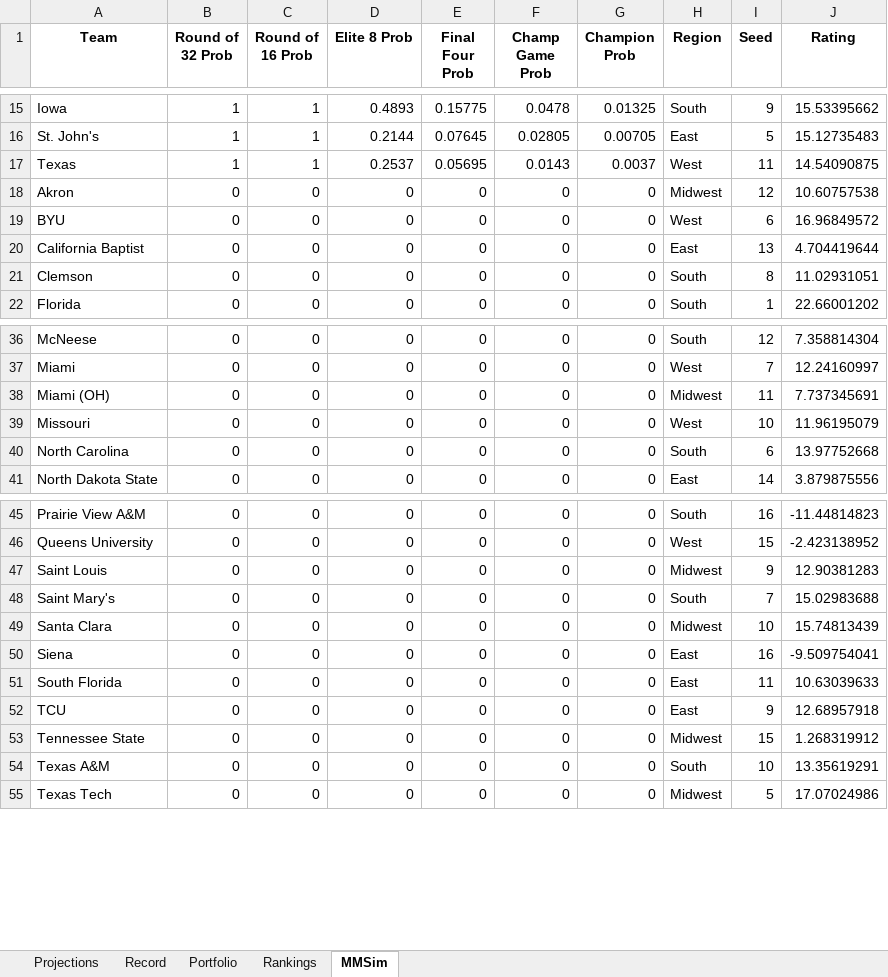
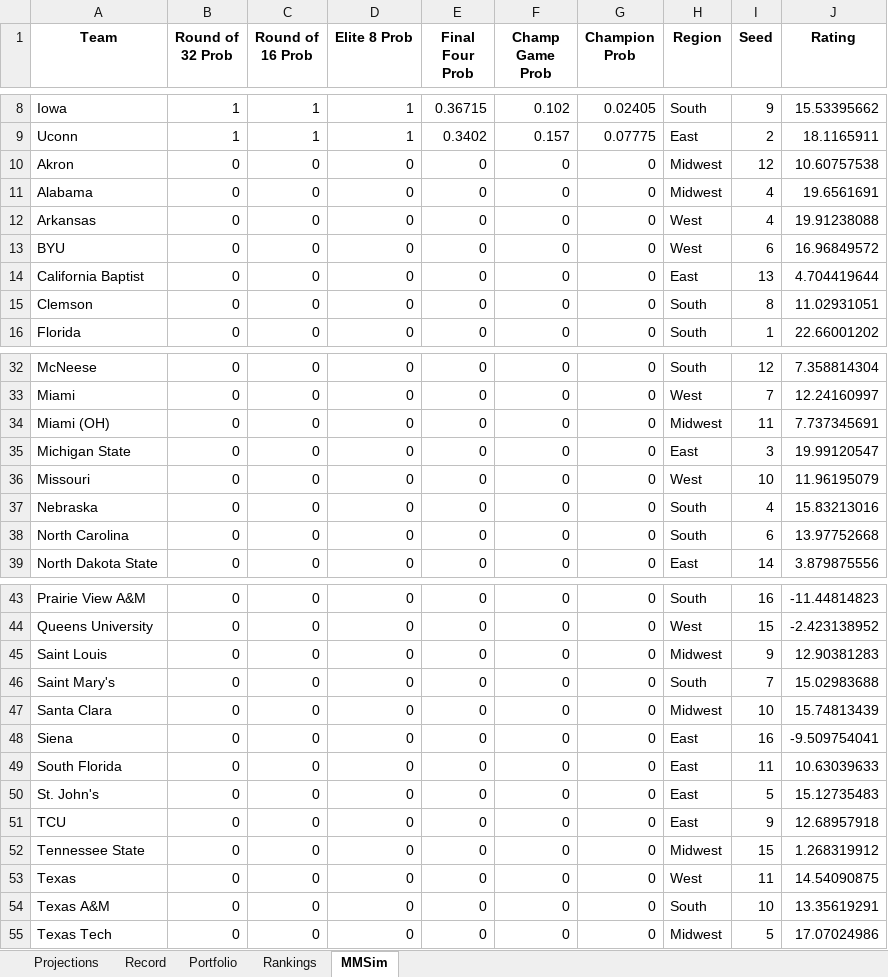
Before and after one commit to jackoo-06/jacks-cbb-site, an Excel workbook: WebsiteData.xlsx, sheet MMSim, drawn as a sheet; only a part is shown, gaps mark what is left out; values as stored, in another font and other column widths than the file's, no borders; removed rows and columns are numbered as before the commit, all else as after; the diff covers the shown part only; the diff names each change by its address in the sheet, - before the commit and + after, or states it on an @@ line.

```diff
--- a/WebsiteData.xlsx (sheet MMSim)
+++ b/WebsiteData.xlsx (sheet MMSim)
-D8 (Elite 8 Prob): 0.4893
+D8 (Elite 8 Prob): 1
-E8 (Final Four Prob): 0.15775
+E8 (Final Four Prob): 0.36715
-F8 (Champ Game Prob): 0.0478
+F8 (Champ Game Prob): 0.102
-G8 (Champion Prob): 0.01325
+G8 (Champion Prob): 0.02405
-row 16: St. John's | 1 | 1 | 0.2144 | 0.07645 | 0.02805 | 0.00705 | East | 5 | 15.12735483
-row 17: Texas | 1 | 1 | 0.2537 | 0.05695 | 0.0143 | 0.0037 | West | 11 | 14.54090875
+row 9: Uconn | 1 | 1 | 1 | 0.3402 | 0.157 | 0.07775 | East | 2 | 18.1165911
+row 11: Alabama | 0 | 0 | 0 | 0 | 0 | 0 | Midwest | 4 | 19.6561691
+row 12: Arkansas | 0 | 0 | 0 | 0 | 0 | 0 | West | 4 | 19.91238088
+row 35: Michigan State | 0 | 0 | 0 | 0 | 0 | 0 | East | 3 | 19.99120547
+row 37: Nebraska | 0 | 0 | 0 | 0 | 0 | 0 | South | 4 | 15.83213016
+row 50: St. John's | 0 | 0 | 0 | 0 | 0 | 0 | East | 5 | 15.12735483
+row 53: Texas | 0 | 0 | 0 | 0 | 0 | 0 | West | 11 | 14.54090875
```
Also changed, not shown: 3 added rows, 8 removed rows and 20 edited cells elsewhere in this sheet, sheet Projections, sheet Record, sheet Portfolio, formulas that keep their value, 4 other files.
